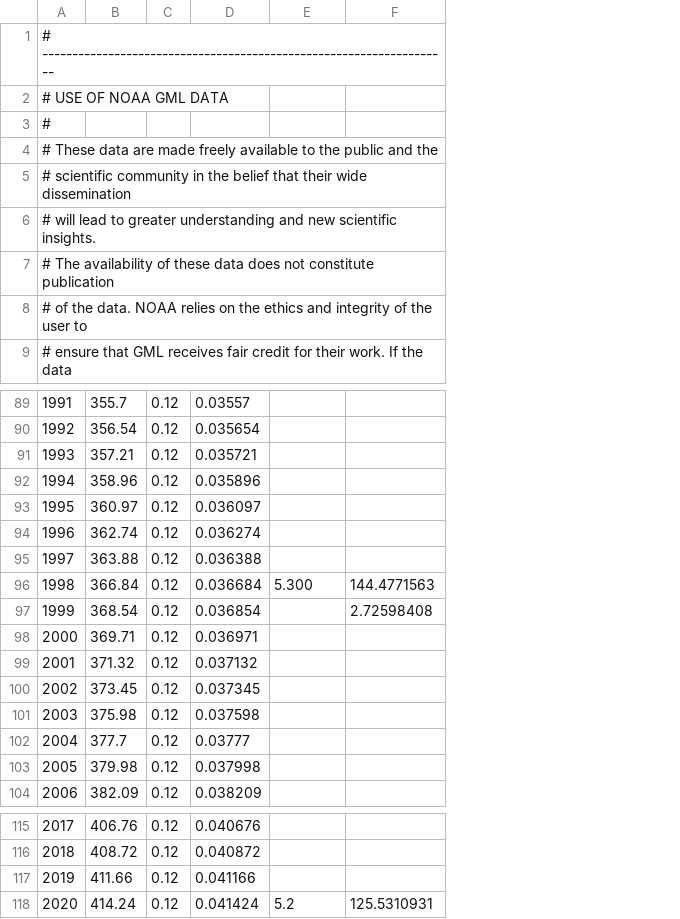
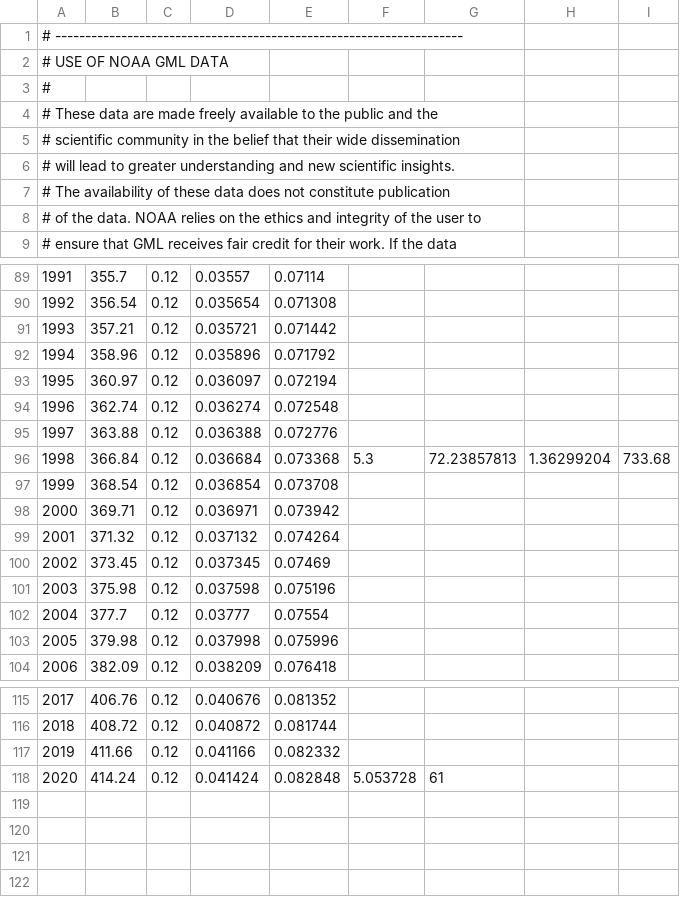
Before and after one commit to Alon-Shaaltiel/Lab-C1, a CSV file: Molecular Spectroscopy/Analysis/co2_annmean_mlo.csv, drawn as a sheet; only a part is shown, gaps mark what is left out; addresses are those after the commit; the diff names each change by its address in the sheet, - before the commit and + after, or states it on an @@ line.

```diff
--- a/Molecular Spectroscopy/Analysis/co2_annmean_mlo.csv
+++ b/Molecular Spectroscopy/Analysis/co2_annmean_mlo.csv
+column E, rows 89-104: 0.07114 | 0.071308 | 0.071442 | 0.071792 | 0.072194 | 0.072548 | 0.072776 | 0.073368 | 0.073708 | 0.073942 | 0.074264 | 0.07469 | 0.075196 | 0.07554 | 0.075996 | 0.076418; rows 115-118: 0.081352 | 0.081744 | 0.082332 | 0.082848
+column H, row 96: 1.36299204
+column I, row 96: 733.68
-F96: 5.300
+F96: 5.3
-G96: 144.4771563
+G96: 72.23857813
-G97: 2.72598408
+G97: (empty)
-F118: 5.2
+F118: 5.053728
-G118: 125.5310931
+G118: 61
```
Also changed, not shown: 2 other files.
